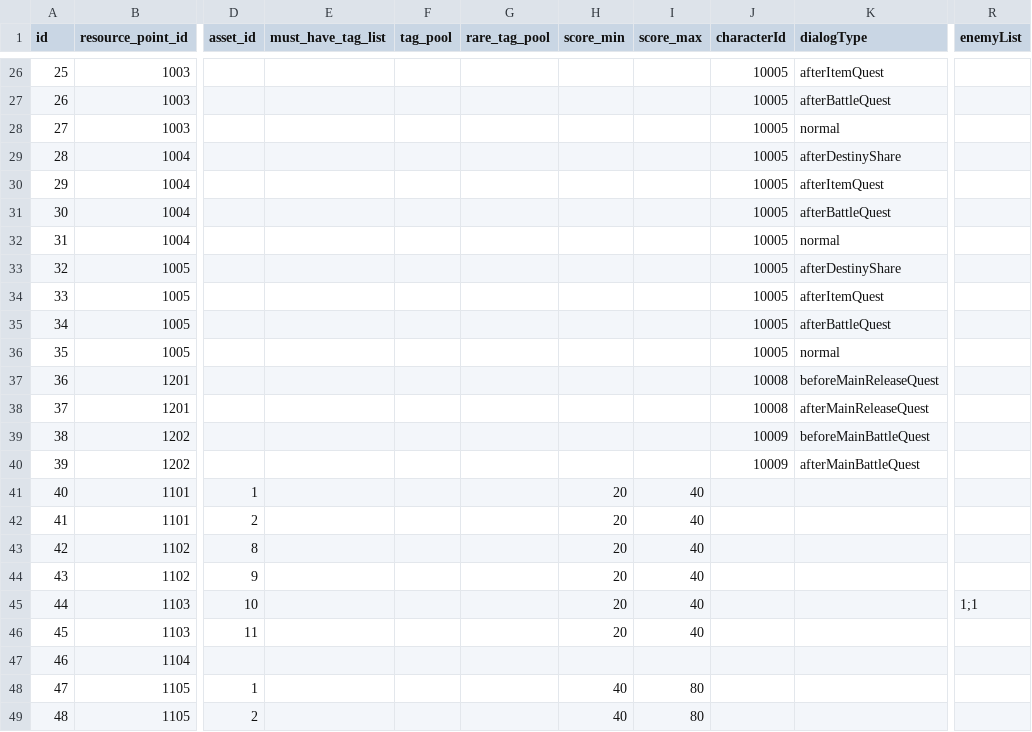
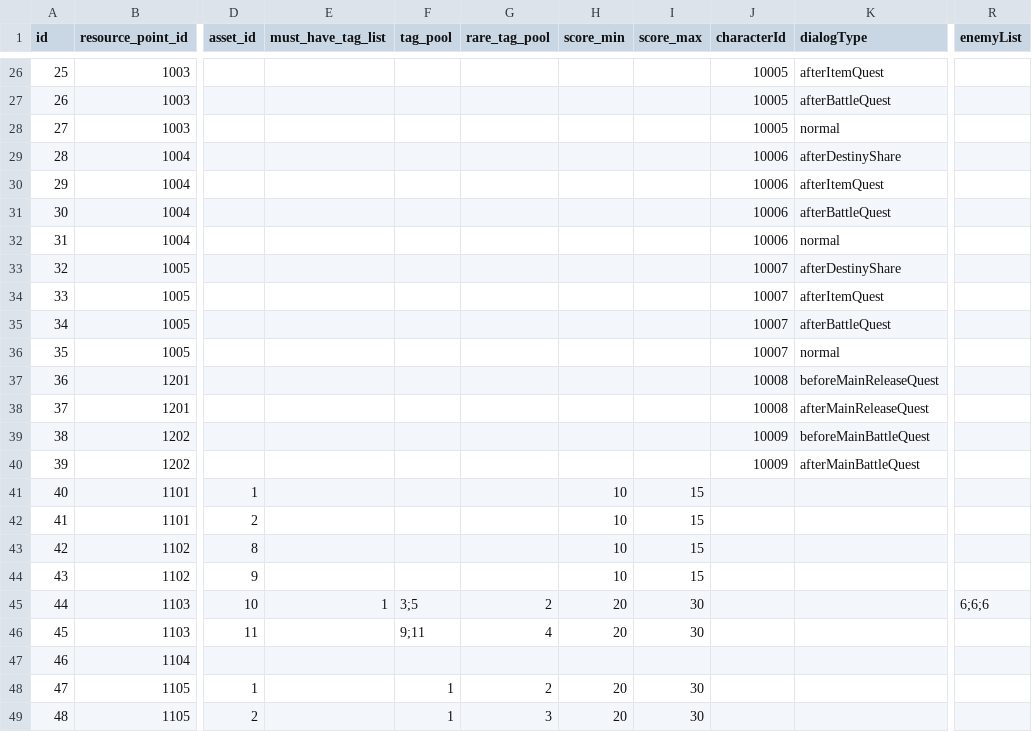
Before and after one commit to simonbut/GemHero, a TSV file: Assets/_Database/Database - ResourcePoint.tsv, drawn as a sheet; only a part is shown, gaps mark what is left out; the diff names each change by its address in the sheet, - before the commit and + after, or states it on an @@ line.

Commit message:
Quest Time Refactor

```diff
--- a/Assets/_Database/Database - ResourcePoint.tsv
+++ b/Assets/_Database/Database - ResourcePoint.tsv
-J29:J32 (characterId): 10005
+J29:J32 (characterId): 10006
-J33:J36 (characterId): 10005
+J33:J36 (characterId): 10007
-H41:H44 (score_min): 20
+H41:H44 (score_min): 10
-I41:I44 (score_max): 40
+I41:I44 (score_max): 15
-E45 (must_have_tag_list): (empty)
+E45 (must_have_tag_list): 1
-F45 (tag_pool): (empty)
+F45 (tag_pool): 3;5
-G45 (rare_tag_pool): (empty)
+G45 (rare_tag_pool): 2
-I45:I46 (score_max): 40
+I45:I46 (score_max): 30
-R45 (enemyList): 1;1
+R45 (enemyList): 6;6;6
-F46 (tag_pool): (empty)
+F46 (tag_pool): 9;11
-G46 (rare_tag_pool): (empty)
+G46 (rare_tag_pool): 4
-F48:F49 (tag_pool): (empty)
+F48:F49 (tag_pool): 1
-G48 (rare_tag_pool): (empty)
+G48 (rare_tag_pool): 2
-H48:H49 (score_min): 40
+H48:H49 (score_min): 20
-I48:I49 (score_max): 80
+I48:I49 (score_max): 30
-G49 (rare_tag_pool): (empty)
+G49 (rare_tag_pool): 3
```
Also changed, not shown: Assets/_Database/Database - Quest.tsv, 6 other files.
